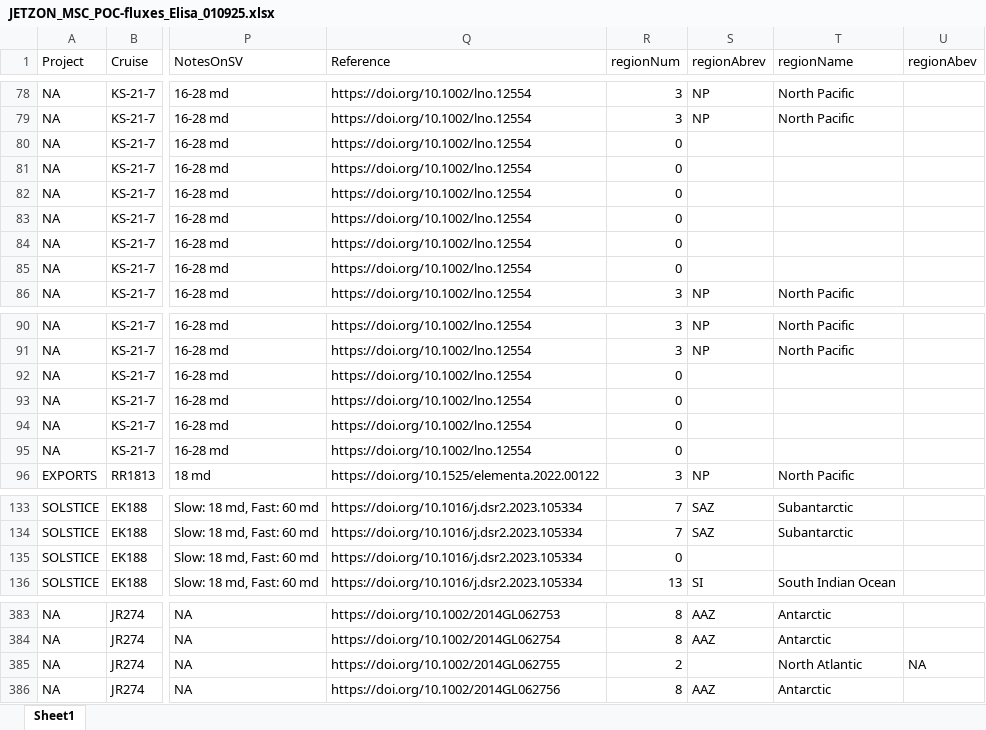
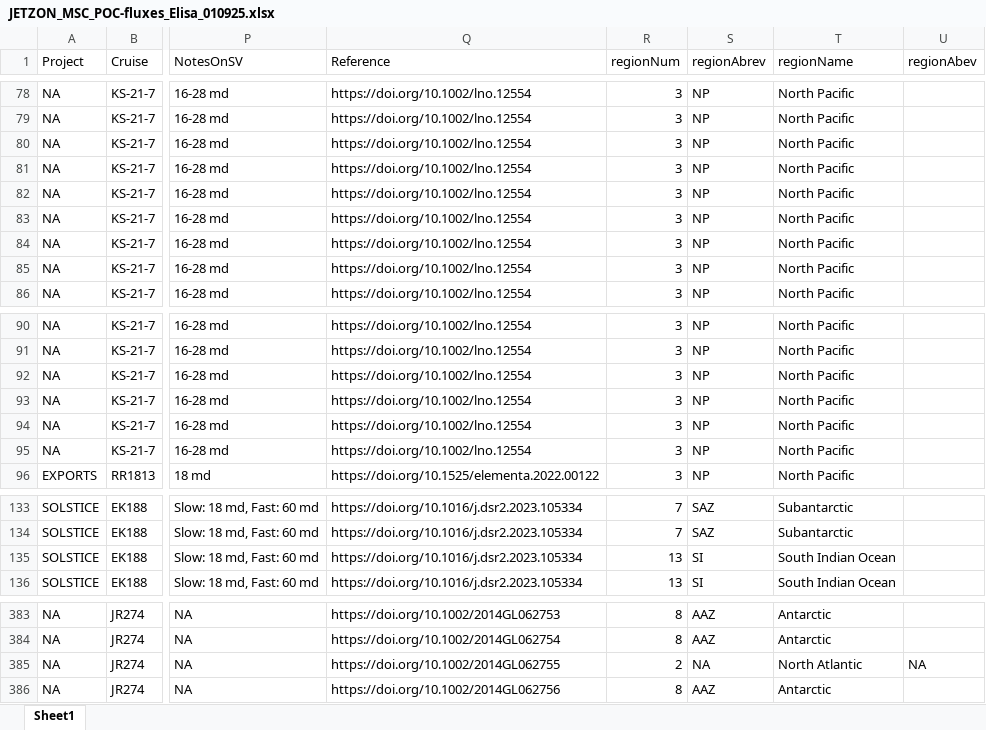
Before and after one commit to oliveRidley/MSC-region-task, an Excel workbook: JETZON_MSC_POC-fluxes_Elisa_010925.xlsx, sheet Sheet1, drawn as a sheet; only a part is shown, gaps mark what is left out; values as stored, in another font and other column widths than the file's, no borders; the diff names each change by its address in the sheet, - before the commit and + after, or states it on an @@ line.

Commit message:
correct coastal locations that were assigned land for 1deg resolution.  Remove addidental extra field "abev"

```diff
--- a/JETZON_MSC_POC-fluxes_Elisa_010925.xlsx (sheet Sheet1)
+++ b/JETZON_MSC_POC-fluxes_Elisa_010925.xlsx (sheet Sheet1)
-R80:R85 (regionNum): 0
+R80:R85 (regionNum): 3
-S80:S85 (regionAbrev): (empty)
+S80:S85 (regionAbrev): NP
-T80:T85 (regionName): (empty)
+T80:T85 (regionName): North Pacific
-R92:R95 (regionNum): 0
+R92:R95 (regionNum): 3
-S92:S95 (regionAbrev): (empty)
+S92:S95 (regionAbrev): NP
-T92:T95 (regionName): (empty)
+T92:T95 (regionName): North Pacific
-R135 (regionNum): 0
+R135 (regionNum): 13
-S135 (regionAbrev): (empty)
+S135 (regionAbrev): SI
-T135 (regionName): (empty)
+T135 (regionName): South Indian Ocean
-S385 (regionAbrev): (empty)
+S385 (regionAbrev): NA
```
Also changed, not shown: 5 other files.
